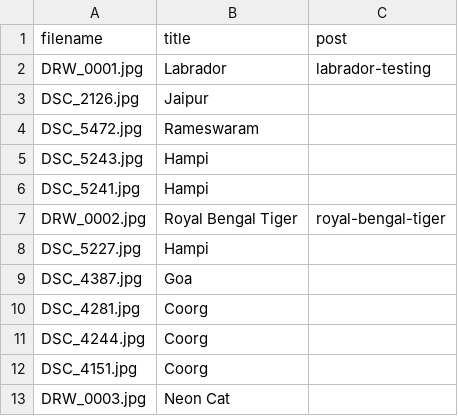
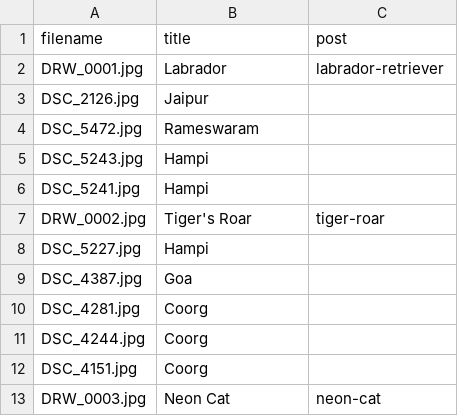
Before and after one commit to abhijeetviswam/abhijeetviswam.github.io, a CSV file: _data/gallerydb.csv, drawn as a sheet.

Commit message:
[content] Moved artworks drafts to posts

```diff
--- a/_data/gallerydb.csv
+++ b/_data/gallerydb.csv
@@ -1,3 +1,3 @@
 filename,title,post
-DRW_0001.jpg,Labrador,labrador-testing
+DRW_0001.jpg,Labrador,labrador-retriever
 DSC_2126.jpg,Jaipur,
@@ -6,3 +6,3 @@ DSC_5243.jpg,Hampi,
 DSC_5241.jpg,Hampi,
-DRW_0002.jpg,Royal Bengal Tiger,royal-bengal-tiger
+DRW_0002.jpg,Tiger's Roar,tiger-roar
 DSC_5227.jpg,Hampi,
@@ -12,2 +12,2 @@ DSC_4244.jpg,Coorg,
 DSC_4151.jpg,Coorg,
-DRW_0003.jpg,Neon Cat,
+DRW_0003.jpg,Neon Cat,neon-cat
```
Also changed, not shown: 5 other files.
